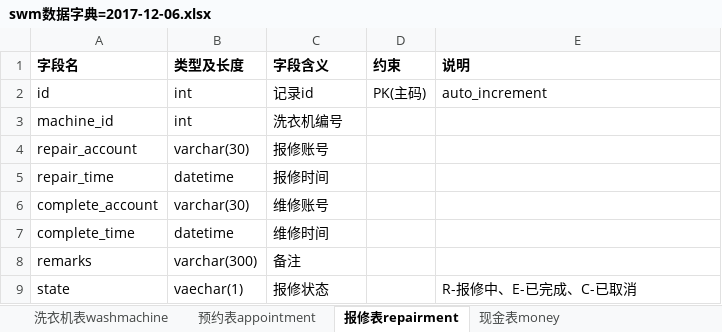
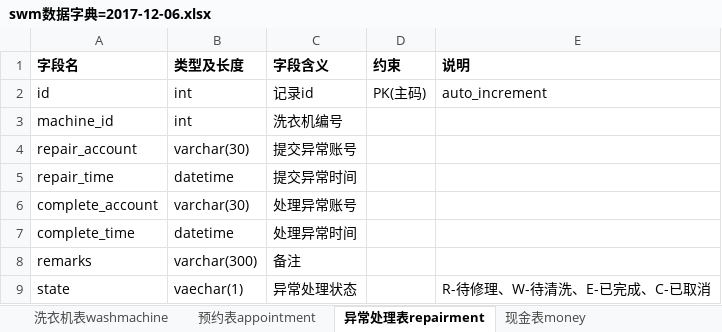
Before and after one commit to 719034075/SWM, an Excel workbook: documents/swm数据字典=2017-12-06.xlsx, sheet 异常处理表repairment, drawn as a sheet; values as stored, in another font and other column widths than the file's, no borders; the diff names each change by its address in the sheet, - before the commit and + after, or states it on an @@ line.

```diff
--- a/documents/swm数据字典=2017-12-06.xlsx (sheet 异常处理表repairment)
+++ b/documents/swm数据字典=2017-12-06.xlsx (sheet 异常处理表repairment)
-sheet tab: 报修表repairment
+sheet tab: 异常处理表repairment
-C4 (字段含义): 报修账号
+C4 (字段含义): 提交异常账号
-C5 (字段含义): 报修时间
+C5 (字段含义): 提交异常时间
-C6 (字段含义): 维修账号
+C6 (字段含义): 处理异常账号
-C7 (字段含义): 维修时间
+C7 (字段含义): 处理异常时间
-C9 (字段含义): 报修状态
+C9 (字段含义): 异常处理状态
-E9 (说明): R-报修中、E-已完成、C-已取消
+E9 (说明): R-待修理、W-待清洗、E-已完成、C-已取消
```
Also changed, not shown: 14 other files.
